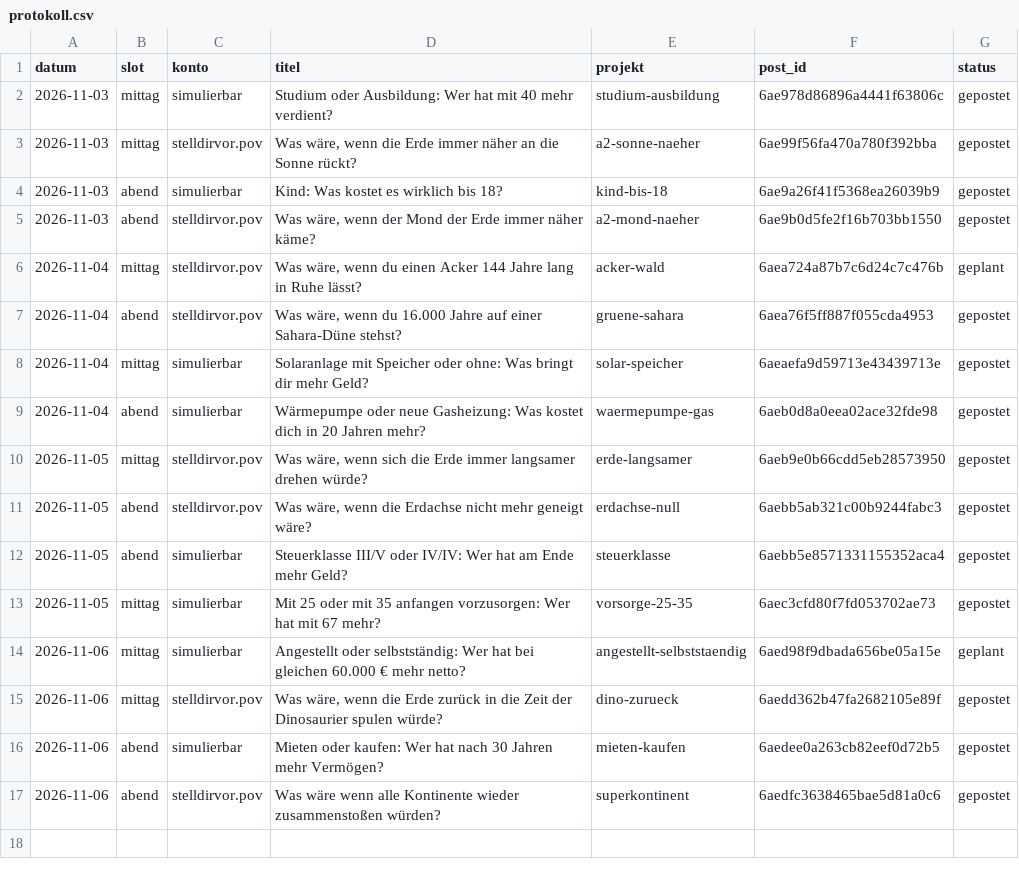
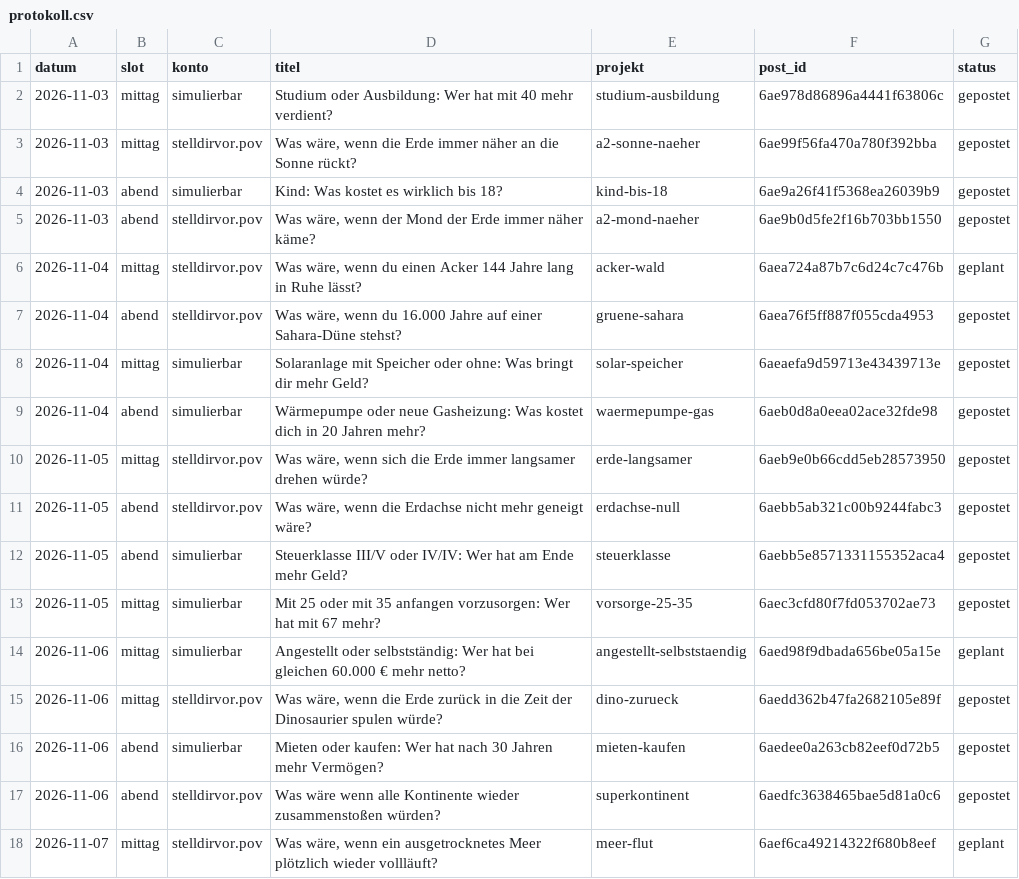
Before and after one commit to Dagjori/TikTok-Automation, a CSV file: data/produktion/protokoll.csv, drawn as a sheet.

```diff
--- a/data/produktion/protokoll.csv
+++ b/data/produktion/protokoll.csv
@@ -17 +17,2 @@ datum,slot,konto,titel,projekt,post_id,status
 2026-11-06,abend,stelldirvor.pov,Was wäre wenn alle Kontinente wieder zusammenstoßen würden?,superkontinent,6aedfc3638465bae5d81a0c6,gepostet
+2026-11-07,mittag,stelldirvor.pov,"Was wäre, wenn ein ausgetrocknetes Meer plötzlich wieder vollläuft?",meer-flut,6aef6ca49214322f680b8eef,geplant
```
